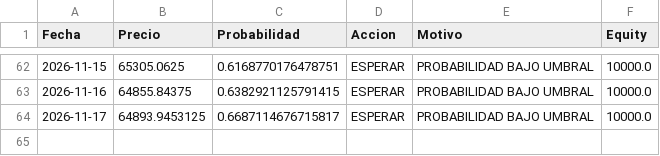
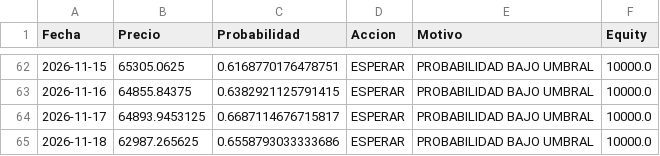
Before and after one commit to user12202912-hue/BTC-AI-BOT, a CSV file: log.csv, drawn as a sheet; only a part is shown, gaps mark what is left out.

```diff
--- a/log.csv
+++ b/log.csv
@@ -64 +64,2 @@ Fecha,Precio,Probabilidad,Accion,Motivo,Equity
 2026-11-17,64893.9453125,0.6687114676715817,ESPERAR,PROBABILIDAD BAJO UMBRAL,10000.0
+2026-11-18,62987.265625,0.6558793033333686,ESPERAR,PROBABILIDAD BAJO UMBRAL,10000.0
```
Also changed, not shown: equity.csv, senales.csv, 1 other file.
